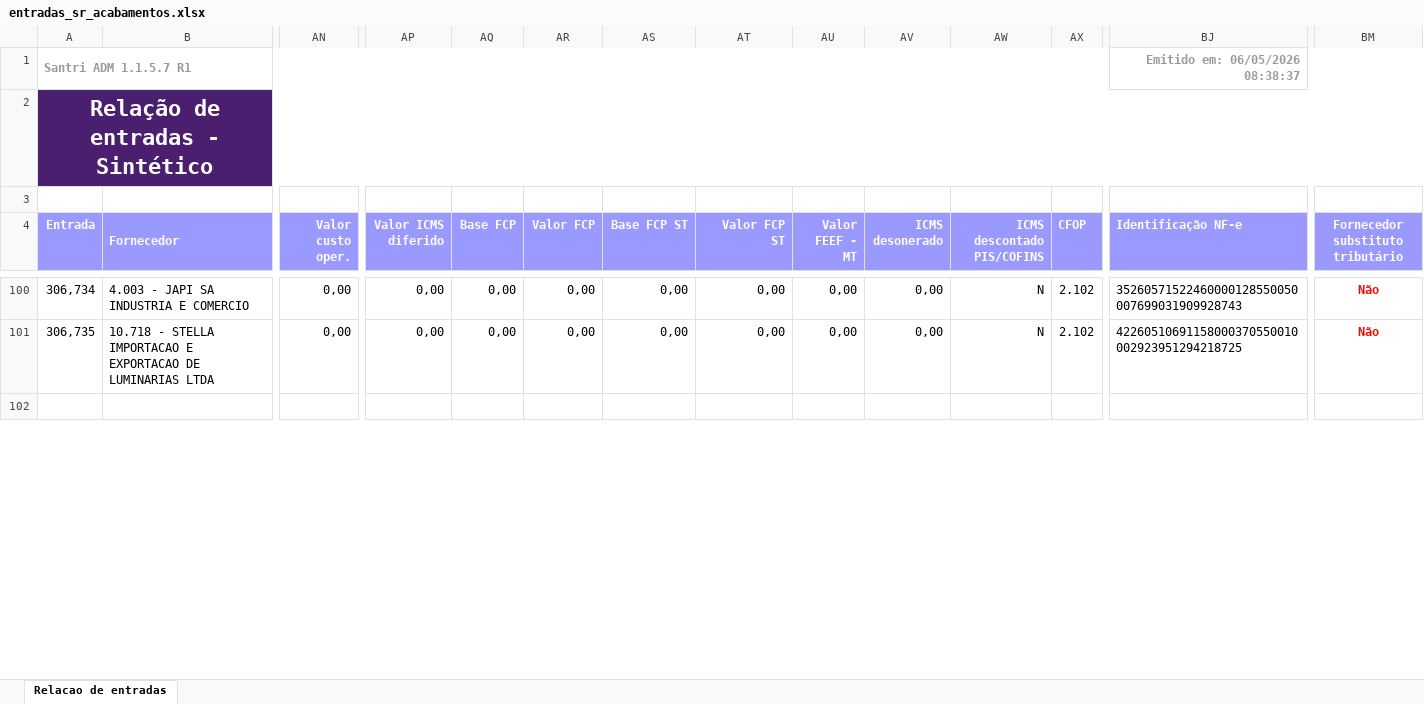
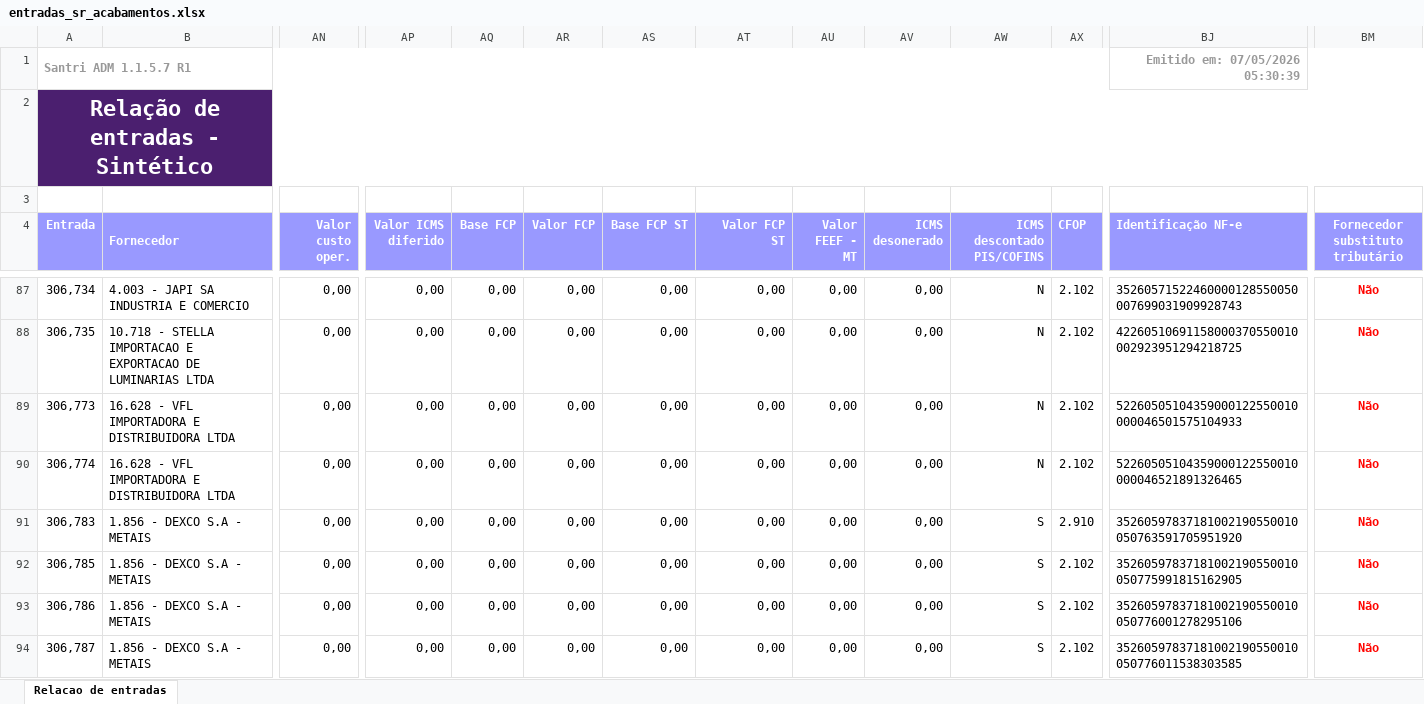
Before and after one commit to ShuuraBr/AGENDAMENTO, an Excel workbook: tratando_tabelas/sr_acabamentos/entradas_sr_acabamentos.xlsx, sheet Relacao de entradas, drawn as a sheet; only a part is shown, gaps mark what is left out; the shorter side is filled out with more unchanged rows; values as stored, in another font and other column widths than the file's, no borders; rows hold the shown columns only; the diff covers the shown part only; the diff names each change by its address in the sheet, - before the commit and + after, or states it on an @@ line.

```diff
--- a/tratando_tabelas/sr_acabamentos/entradas_sr_acabamentos.xlsx (sheet Relacao de entradas)
+++ b/tratando_tabelas/sr_acabamentos/entradas_sr_acabamentos.xlsx (sheet Relacao de entradas)
-BJ1 (Identificação NF-e): Emitido em: 06/05/2026 08:38:37
+BJ1 (Identificação NF-e): Emitido em: 07/05/2026 05:30:39
+row 89: 306,773 | 16.628 - VFL IMPORTADORA E DISTRIBUIDORA LTDA | 0,00 | 0,00 | 0,00 | 0,00 | 0,00 | 0,00 | 0,00 | 0,00 | N | 2.102 | 52260505104359000122550010000046501575104933 | Não
+row 90: 306,774 | 16.628 - VFL IMPORTADORA E DISTRIBUIDORA LTDA | 0,00 | 0,00 | 0,00 | 0,00 | 0,00 | 0,00 | 0,00 | 0,00 | N | 2.102 | 52260505104359000122550010000046521891326465 | Não
+row 91: 306,783 | 1.856 - DEXCO S.A - METAIS | 0,00 | 0,00 | 0,00 | 0,00 | 0,00 | 0,00 | 0,00 | 0,00 | S | 2.910 | 35260597837181002190550010050763591705951920 | Não
+row 92: 306,785 | 1.856 - DEXCO S.A - METAIS | 0,00 | 0,00 | 0,00 | 0,00 | 0,00 | 0,00 | 0,00 | 0,00 | S | 2.102 | 35260597837181002190550010050775991815162905 | Não
+row 93: 306,786 | 1.856 - DEXCO S.A - METAIS | 0,00 | 0,00 | 0,00 | 0,00 | 0,00 | 0,00 | 0,00 | 0,00 | S | 2.102 | 35260597837181002190550010050776001278295106 | Não
+row 94: 306,787 | 1.856 - DEXCO S.A - METAIS | 0,00 | 0,00 | 0,00 | 0,00 | 0,00 | 0,00 | 0,00 | 0,00 | S | 2.102 | 35260597837181002190550010050776011538303585 | Não
```
Also changed, not shown: 11 added rows, 13 removed rows and 11 edited cells elsewhere in this sheet, backend/uploads/importacao-relatorio/entradas_lojas.xlsx, tratando_tabelas/ac_coelho/entradas_ac_coelho.xlsx, 11 other files.
